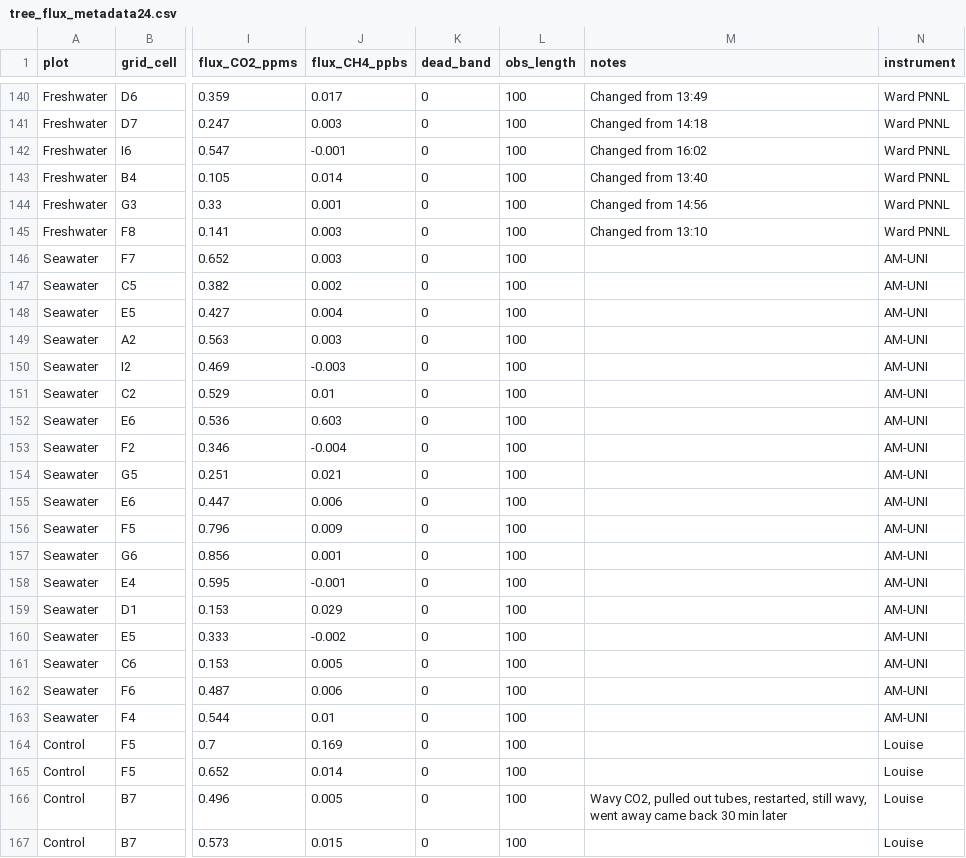
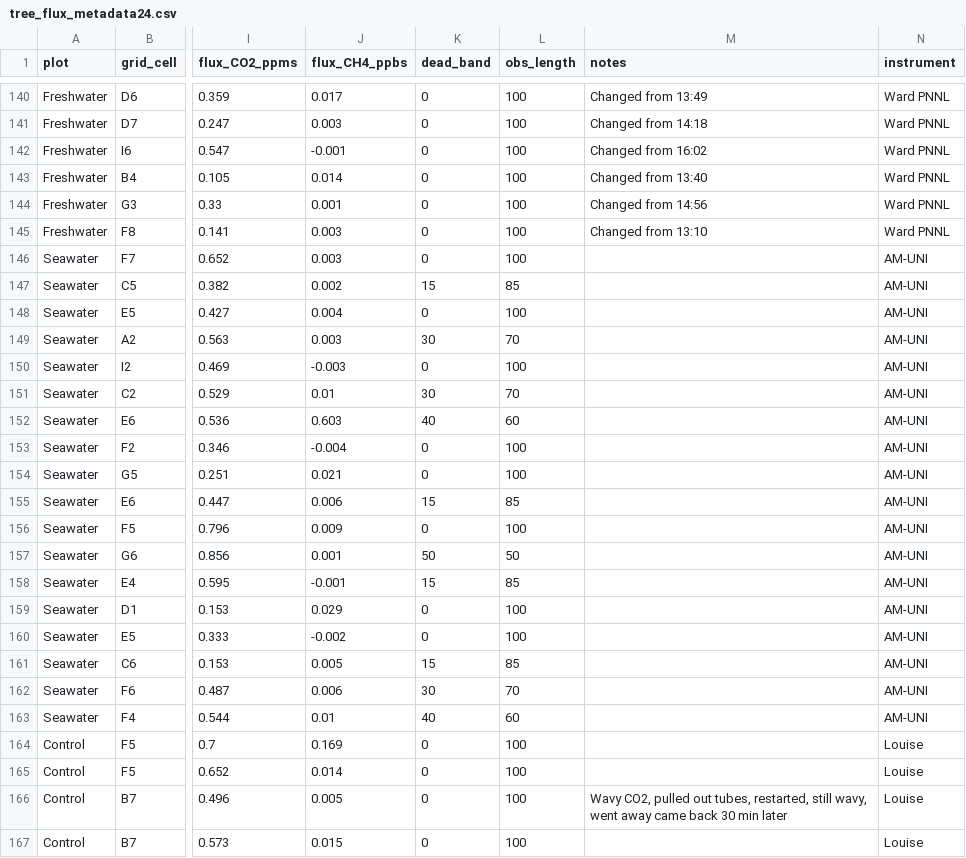
Before and after one commit to COMPASS-DOE/TEMPEST, a CSV file: Data/tree_flux_licor/metadata_excel_files/tree_flux_metadata24.csv, drawn as a sheet; only a part is shown, gaps mark what is left out; the diff names each change by its address in the sheet, - before the commit and + after, or states it on an @@ line.

```diff
--- a/Data/tree_flux_licor/metadata_excel_files/tree_flux_metadata24.csv
+++ b/Data/tree_flux_licor/metadata_excel_files/tree_flux_metadata24.csv
-K147 (dead_band): 0
+K147 (dead_band): 15
-L147 (obs_length): 100
+L147 (obs_length): 85
-K149 (dead_band): 0
+K149 (dead_band): 30
-L149 (obs_length): 100
+L149 (obs_length): 70
-K151 (dead_band): 0
+K151 (dead_band): 30
-L151 (obs_length): 100
+L151 (obs_length): 70
-K152 (dead_band): 0
+K152 (dead_band): 40
-L152 (obs_length): 100
+L152 (obs_length): 60
-K155 (dead_band): 0
+K155 (dead_band): 15
-L155 (obs_length): 100
+L155 (obs_length): 85
-K157 (dead_band): 0
+K157 (dead_band): 50
-L157 (obs_length): 100
+L157 (obs_length): 50
-K158 (dead_band): 0
+K158 (dead_band): 15
-L158 (obs_length): 100
+L158 (obs_length): 85
-K161 (dead_band): 0
+K161 (dead_band): 15
-L161 (obs_length): 100
+L161 (obs_length): 85
-K162 (dead_band): 0
+K162 (dead_band): 30
-L162 (obs_length): 100
+L162 (obs_length): 70
-K163 (dead_band): 0
+K163 (dead_band): 40
-L163 (obs_length): 100
+L163 (obs_length): 60
```
Also changed, not shown: Data/tree_flux_licor/treeflux-processing-info.csv.
